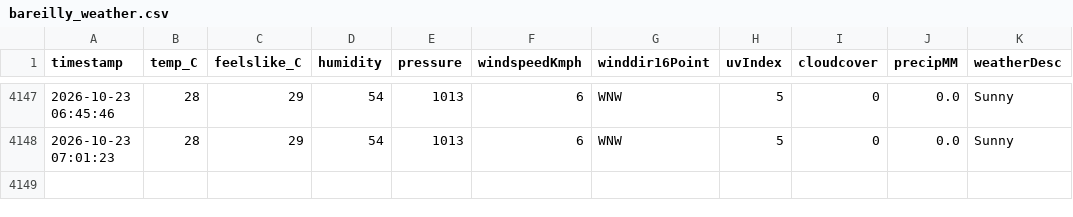
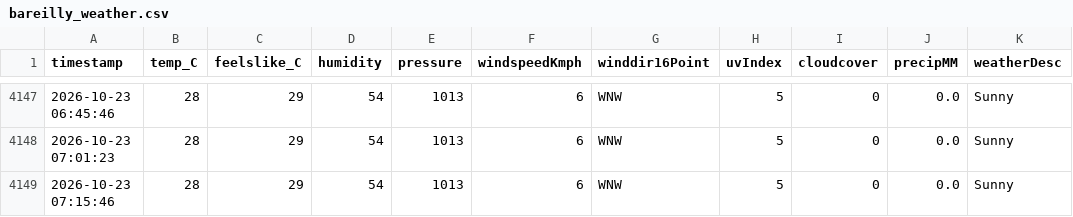
Before and after one commit to ayushgupta-danalys/bareilly-weather-live, a CSV file: bareilly_weather.csv, drawn as a sheet; only a part is shown, gaps mark what is left out; the diff names each change by its address in the sheet, - before the commit and + after, or states it on an @@ line.

```diff
--- a/bareilly_weather.csv
+++ b/bareilly_weather.csv
+row 4149: 2026-10-23 07:15:46 | 28 | 29 | 54 | 1013 | 6 | WNW | 5 | 0 | 0.0 | Sunny
```
